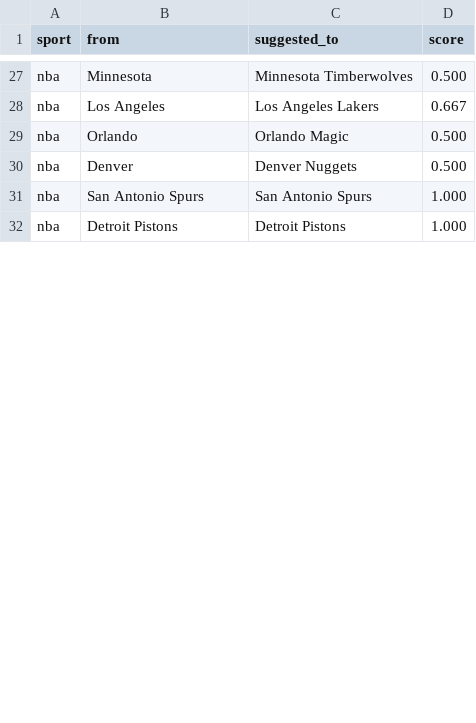
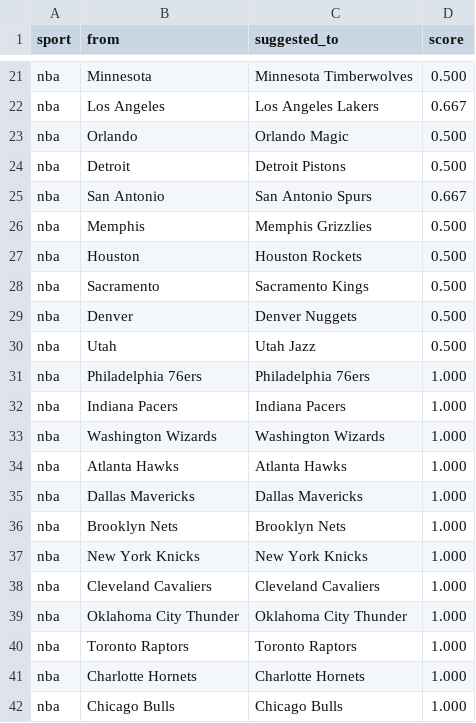
Before and after one commit to cterpening/What_Channel_Is_The_Game, a CSV file: alias_suggestions_nba.csv, drawn as a sheet; only a part is shown, gaps mark what is left out; the diff covers the shown part only.

```diff
--- a/alias_suggestions_nba.csv
+++ b/alias_suggestions_nba.csv
@@ -29,4 +23,20 @@ nba,Los Angeles,Los Angeles Lakers,0.667
 nba,Orlando,Orlando Magic,0.500
+nba,Detroit,Detroit Pistons,0.500
+nba,San Antonio,San Antonio Spurs,0.667
+nba,Memphis,Memphis Grizzlies,0.500
+nba,Houston,Houston Rockets,0.500
+nba,Sacramento,Sacramento Kings,0.500
 nba,Denver,Denver Nuggets,0.500
-nba,San Antonio Spurs,San Antonio Spurs,1.000
-nba,Detroit Pistons,Detroit Pistons,1.000
+nba,Utah,Utah Jazz,0.500
+nba,Philadelphia 76ers,Philadelphia 76ers,1.000
+nba,Indiana Pacers,Indiana Pacers,1.000
+nba,Washington Wizards,Washington Wizards,1.000
+nba,Atlanta Hawks,Atlanta Hawks,1.000
+nba,Dallas Mavericks,Dallas Mavericks,1.000
+nba,Brooklyn Nets,Brooklyn Nets,1.000
+nba,New York Knicks,New York Knicks,1.000
+nba,Cleveland Cavaliers,Cleveland Cavaliers,1.000
+nba,Oklahoma City Thunder,Oklahoma City Thunder,1.000
+nba,Toronto Raptors,Toronto Raptors,1.000
+nba,Charlotte Hornets,Charlotte Hornets,1.000
+nba,Chicago Bulls,Chicago Bulls,1.000
```
Also changed, not shown: 6 added rows, 6 moved rows and 8 edited cells elsewhere in this file, alias_suggestions_ncaab.csv, 3 other files.
